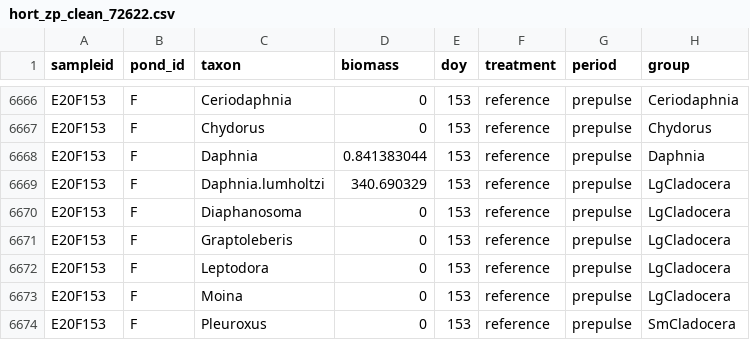
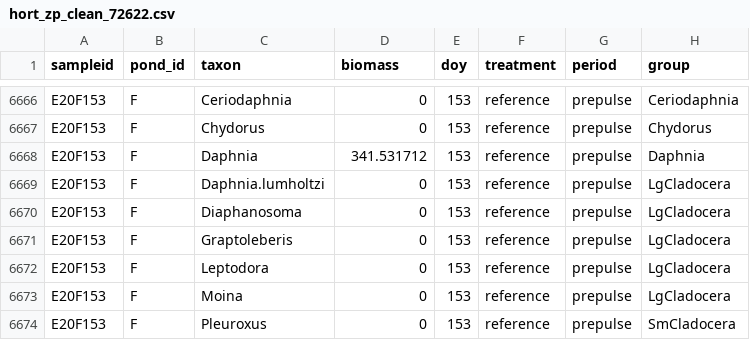
Before and after one commit to tjbutts/hort-benthic-pelagic, a CSV file: hort_zp_clean_72622.csv, drawn as a sheet; only a part is shown, gaps mark what is left out.

```diff
--- a/hort_zp_clean_72622.csv
+++ b/hort_zp_clean_72622.csv
@@ -6667,4 +6667,4 @@ E20F153,F,Ceriodaphnia,0,153,reference,prepulse,Ceriodaphnia
 E20F153,F,Chydorus,0,153,reference,prepulse,Chydorus
-E20F153,F,Daphnia,0.841383044,153,reference,prepulse,Daphnia
-E20F153,F,Daphnia.lumholtzi,340.690329,153,reference,prepulse,LgCladocera
+E20F153,F,Daphnia,341.531712,153,reference,prepulse,Daphnia
+E20F153,F,Daphnia.lumholtzi,0,153,reference,prepulse,LgCladocera
 E20F153,F,Diaphanosoma,0,153,reference,prepulse,LgCladocera
```
Also changed, not shown: 15 other files.
